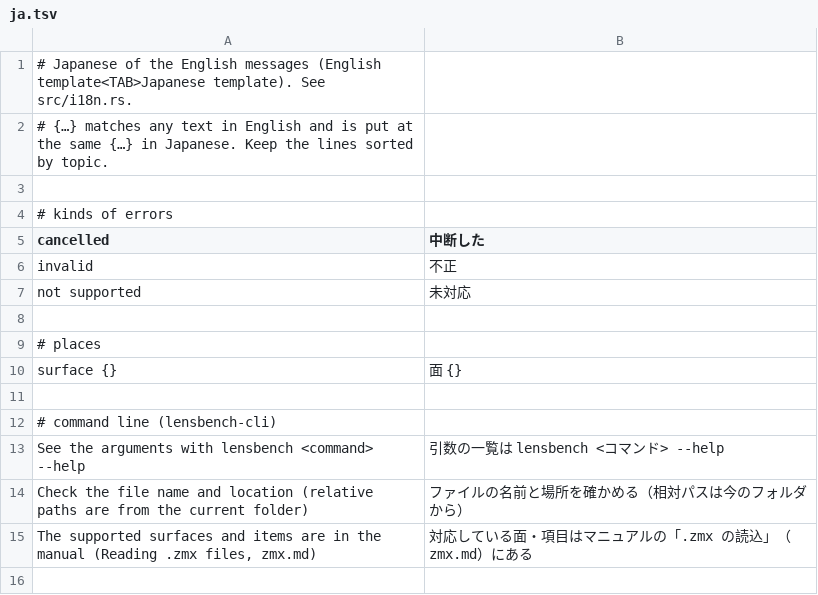
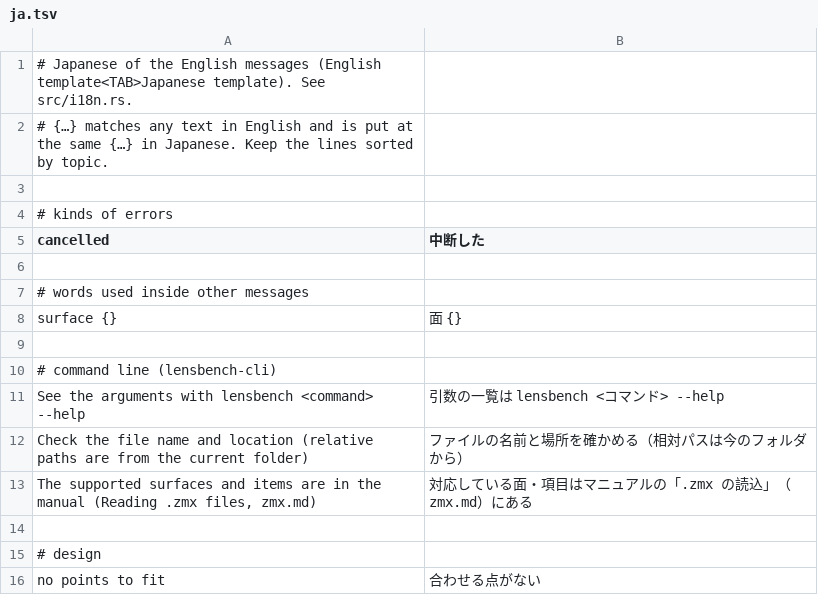
Before and after one commit to masa-iwm/lensbench, a TSV file: crates/lensbench-core/lang/ja.tsv, drawn as a sheet; only a part is shown; the shorter side is filled out with more unchanged rows; the diff covers the shown part only.

```diff
--- a/crates/lensbench-core/lang/ja.tsv
+++ b/crates/lensbench-core/lang/ja.tsv
@@ -5,6 +5,4 @@
 cancelled	中断した
-invalid	不正
-not supported	未対応
 
-# places
+# words used inside other messages
 surface {}	面 {}
```
Also changed, not shown: 21 added rows elsewhere in this file, 7 other files.
